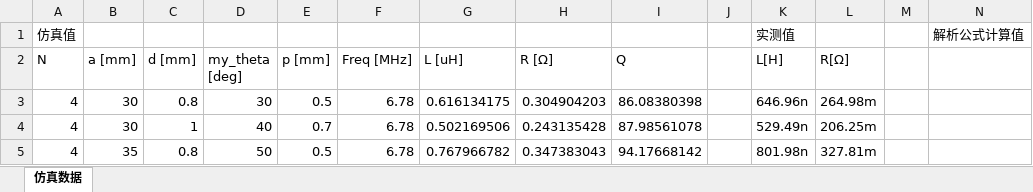
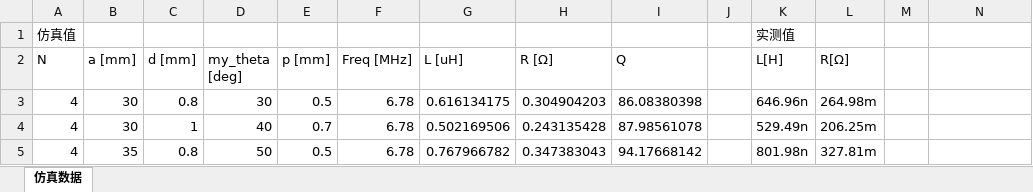
Before and after one commit to Wyao68/diploma_project, an Excel workbook: raw_data/实测数据/数据记录.xlsx, sheet 仿真数据, drawn as a sheet; only a part is shown; values as stored, in another font and other column widths than the file's, no borders; conditional formats not drawn; the diff names each change by its address in the sheet, - before the commit and + after, or states it on an @@ line.

Commit message:
将仿真数据，实测数据，模型预测数据进行了对比

```diff
--- a/raw_data/实测数据/数据记录.xlsx (sheet 仿真数据)
+++ b/raw_data/实测数据/数据记录.xlsx (sheet 仿真数据)
-N1: 解析公式计算值
+N1: (empty)
```
Also changed, not shown: 3 other files.
